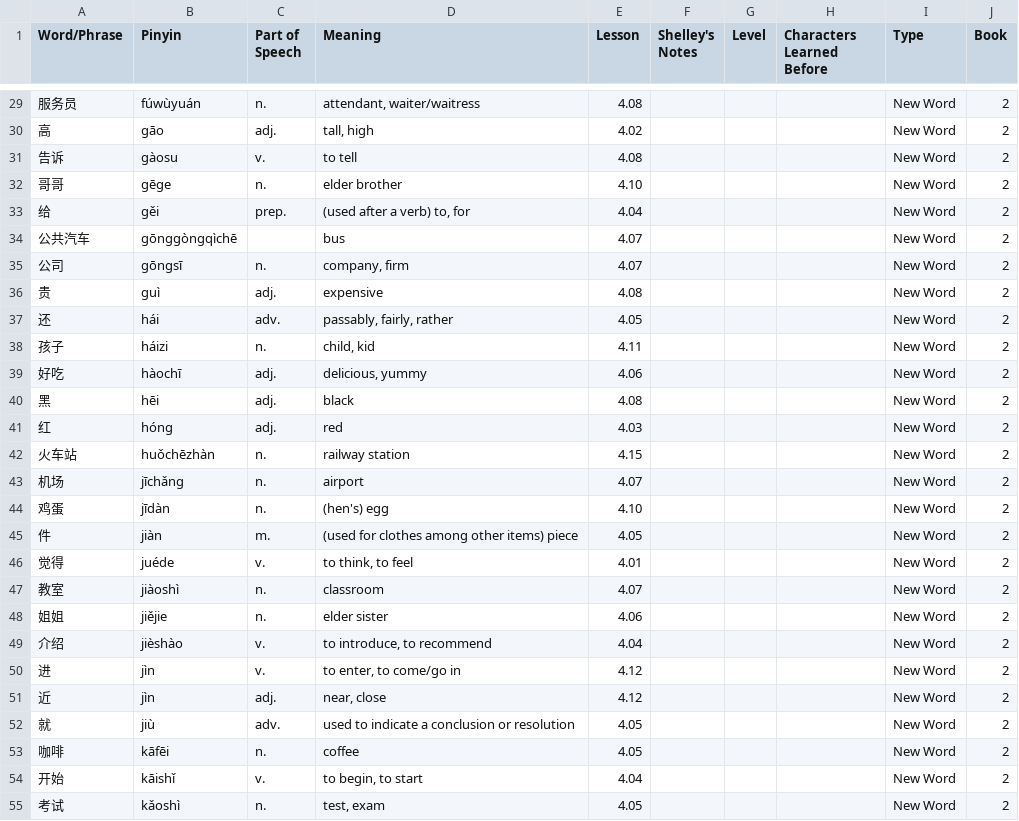
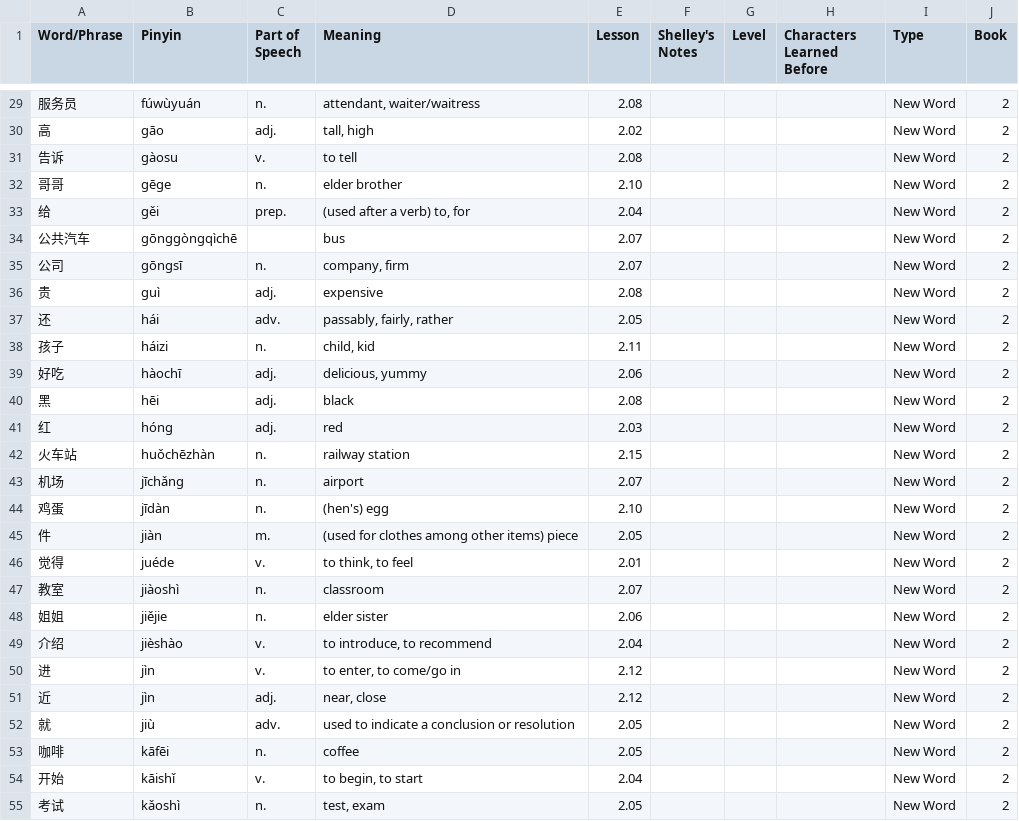
Before and after one commit to joelypoley/hsk_standard_course_vocab, a CSV file: hsk_vocab/hsk_2.csv, drawn as a sheet; only a part is shown, gaps mark what is left out; the diff covers the shown part only.

Commit message:
Fix lesson number.

```diff
--- a/hsk_vocab/hsk_2.csv
+++ b/hsk_vocab/hsk_2.csv
@@ -29,27 +29,27 @@ Word/Phrase,Pinyin,Part of Speech,Meaning,Lesson,Shelley's Notes,Level,Character
-服务员,fúwùyuán,n.,"attendant, waiter/waitress",4.08,,,,New Word,2
-高,gāo,adj.,"tall, high",4.02,,,,New Word,2
-告诉,gàosu,v.,to tell,4.08,,,,New Word,2
-哥哥,gēge,n.,elder brother,4.10,,,,New Word,2
-给,gěi,prep.,"(used after a verb) to, for",4.04,,,,New Word,2
-公共汽车,gōnggòngqìchē,,bus,4.07,,,,New Word,2
-公司,gōngsī,n.,"company, firm",4.07,,,,New Word,2
-贵,guì,adj.,expensive,4.08,,,,New Word,2
-还,hái,adv.,"passably, fairly, rather",4.05,,,,New Word,2
-孩子,háizi,n.,"child, kid",4.11,,,,New Word,2
-好吃,hàochī,adj.,"delicious, yummy",4.06,,,,New Word,2
-黑,hēi,adj.,black,4.08,,,,New Word,2
-红,hóng,adj.,red,4.03,,,,New Word,2
-火车站,huǒchēzhàn,n.,railway station,4.15,,,,New Word,2
-机场,jīchǎng,n.,airport,4.07,,,,New Word,2
-鸡蛋,jīdàn,n.,(hen's) egg,4.10,,,,New Word,2
-件,jiàn,m.,(used for clothes among other items) piece,4.05,,,,New Word,2
-觉得,juéde,v.,"to think, to feel",4.01,,,,New Word,2
-教室,jiàoshì,n.,classroom,4.07,,,,New Word,2
-姐姐,jiějie,n.,elder sister,4.06,,,,New Word,2
-介绍,jièshào,v.,"to introduce, to recommend",4.04,,,,New Word,2
-进,jìn,v.,"to enter, to come/go in",4.12,,,,New Word,2
-近,jìn,adj.,"near, close",4.12,,,,New Word,2
-就,jiù,adv.,used to indicate a conclusion or resolution,4.05,,,,New Word,2
-咖啡,kāfēi,n.,coffee,4.05,,,,New Word,2
-开始,kāishǐ,v.,"to begin, to start",4.04,,,,New Word,2
-考试,kǎoshì,n.,"test, exam",4.05,,,,New Word,2
+服务员,fúwùyuán,n.,"attendant, waiter/waitress",2.08,,,,New Word,2
+高,gāo,adj.,"tall, high",2.02,,,,New Word,2
+告诉,gàosu,v.,to tell,2.08,,,,New Word,2
+哥哥,gēge,n.,elder brother,2.10,,,,New Word,2
+给,gěi,prep.,"(used after a verb) to, for",2.04,,,,New Word,2
+公共汽车,gōnggòngqìchē,,bus,2.07,,,,New Word,2
+公司,gōngsī,n.,"company, firm",2.07,,,,New Word,2
+贵,guì,adj.,expensive,2.08,,,,New Word,2
+还,hái,adv.,"passably, fairly, rather",2.05,,,,New Word,2
+孩子,háizi,n.,"child, kid",2.11,,,,New Word,2
+好吃,hàochī,adj.,"delicious, yummy",2.06,,,,New Word,2
+黑,hēi,adj.,black,2.08,,,,New Word,2
+红,hóng,adj.,red,2.03,,,,New Word,2
+火车站,huǒchēzhàn,n.,railway station,2.15,,,,New Word,2
+机场,jīchǎng,n.,airport,2.07,,,,New Word,2
+鸡蛋,jīdàn,n.,(hen's) egg,2.10,,,,New Word,2
+件,jiàn,m.,(used for clothes among other items) piece,2.05,,,,New Word,2
+觉得,juéde,v.,"to think, to feel",2.01,,,,New Word,2
+教室,jiàoshì,n.,classroom,2.07,,,,New Word,2
+姐姐,jiějie,n.,elder sister,2.06,,,,New Word,2
+介绍,jièshào,v.,"to introduce, to recommend",2.04,,,,New Word,2
+进,jìn,v.,"to enter, to come/go in",2.12,,,,New Word,2
+近,jìn,adj.,"near, close",2.12,,,,New Word,2
+就,jiù,adv.,used to indicate a conclusion or resolution,2.05,,,,New Word,2
+咖啡,kāfēi,n.,coffee,2.05,,,,New Word,2
+开始,kāishǐ,v.,"to begin, to start",2.04,,,,New Word,2
+考试,kǎoshì,n.,"test, exam",2.05,,,,New Word,2
```
Also changed, not shown: 120 edited cells elsewhere in this file.
